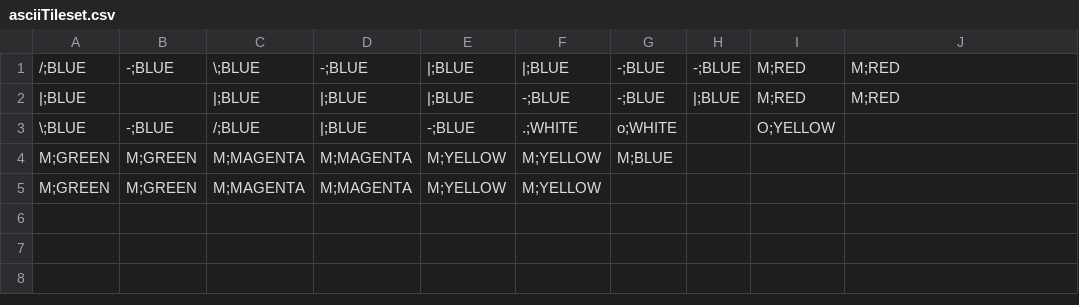
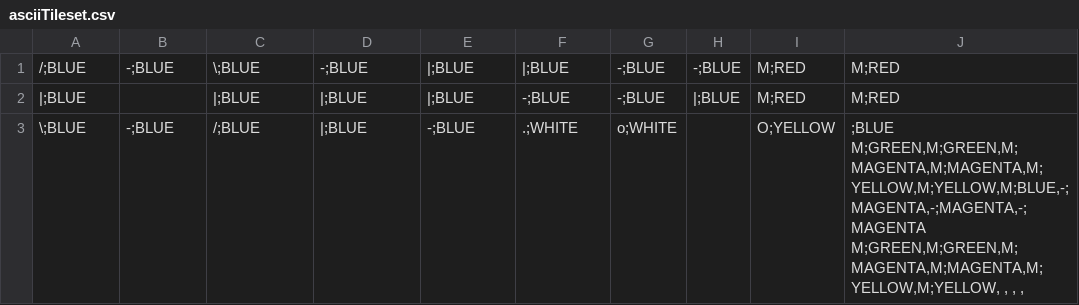
Before and after one commit to mindoodoo/Arcade, a CSV file: assets/pacman/asciiTileset.csv, drawn as a sheet.

Commit message:
Pacman ascii tileset update

```diff
--- a/assets/pacman/asciiTileset.csv
+++ b/assets/pacman/asciiTileset.csv
@@ -2,4 +2,4 @@
 |;BLUE, ,|;BLUE,|;BLUE,|;BLUE,-;BLUE,-;BLUE,|;BLUE,M;RED,M;RED
-\;BLUE,-;BLUE,/;BLUE,|;BLUE,-;BLUE,.;WHITE,o;WHITE, ,O;YELLOW,
-M;GREEN,M;GREEN,M;MAGENTA,M;MAGENTA,M;YELLOW,M;YELLOW,M;BLUE, , ,
-M;GREEN,M;GREEN,M;MAGENTA,M;MAGENTA,M;YELLOW,M;YELLOW, , , ,
+\;BLUE,-;BLUE,/;BLUE,|;BLUE,-;BLUE,.;WHITE,o;WHITE, ,O;YELLOW,";BLUE
+M;GREEN,M;GREEN,M;MAGENTA,M;MAGENTA,M;YELLOW,M;YELLOW,M;BLUE,-;MAGENTA,-;MAGENTA,-;MAGENTA
+M;GREEN,M;GREEN,M;MAGENTA,M;MAGENTA,M;YELLOW,M;YELLOW, , , ,
```
